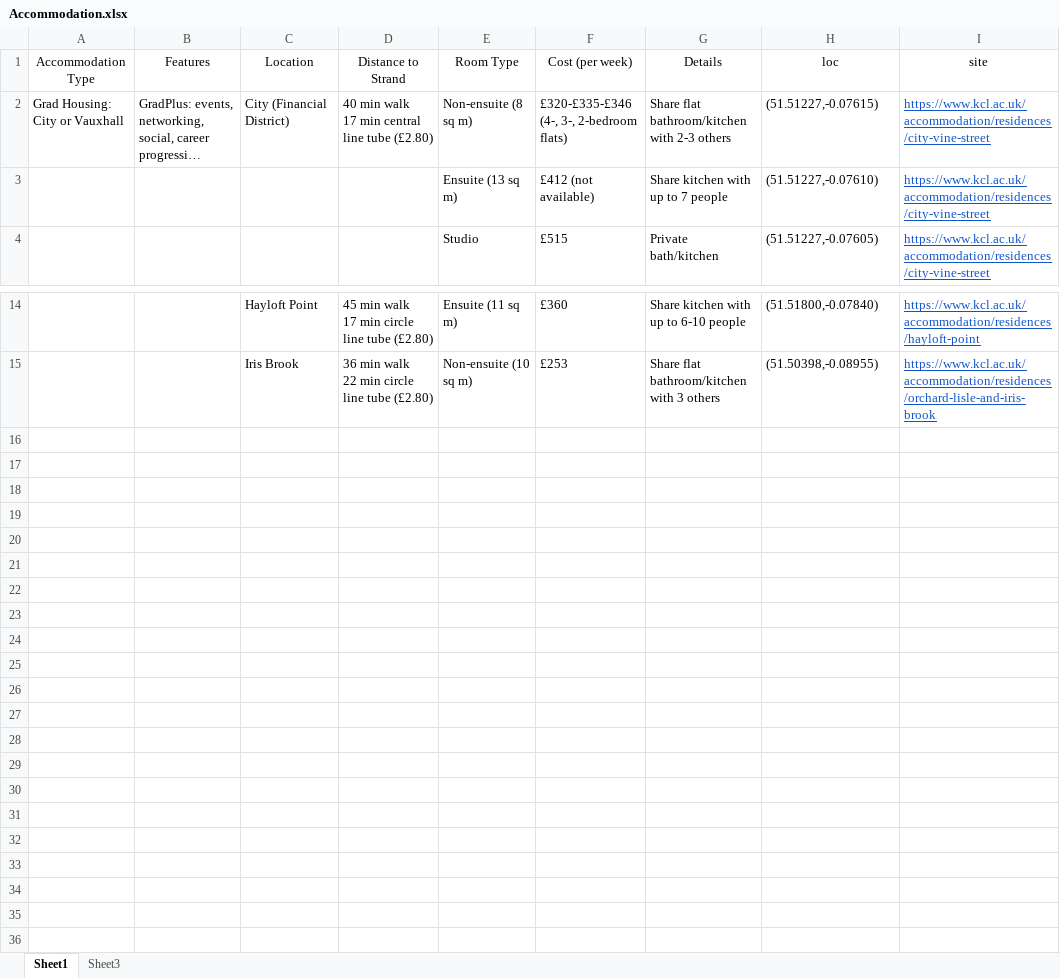
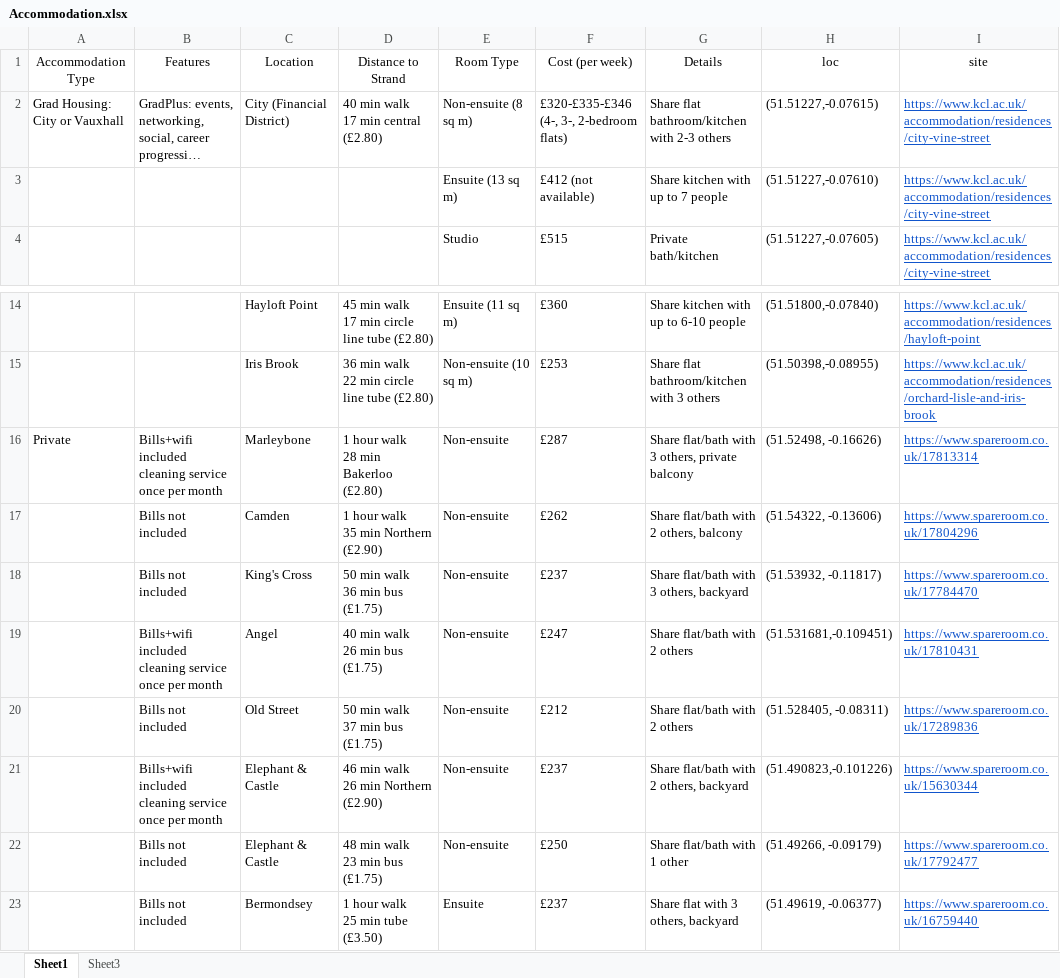
Before and after one commit to sephcodes/kings-accommodation, an Excel workbook: Accommodation.xlsx, sheet Sheet1, drawn as a sheet; only a part is shown, gaps mark what is left out; long unchanged cells end in …; values as stored, in another font and other column widths than the file's, no borders; table styles not drawn; ↵ is a line break in a cell; the diff names each change by its address in the sheet, - before the commit and + after, or states it on an @@ line.

Commit message:
Add files via upload

```diff
--- a/Accommodation.xlsx (sheet Sheet1)
+++ b/Accommodation.xlsx (sheet Sheet1)
-D2 (Distance to Strand): 40 min walk ↵ 17 min central line tube (£2.80)
+D2 (Distance to Strand): 40 min walk ↵ 17 min central (£2.80)
+row 16: Private | Bills+wifi included ↵ cleaning service once per month | Marleybone | 1 hour walk ↵ 28 min Bakerloo (£2.80) | Non-ensuite | £287 | Share flat/bath with 3 others, private balcony | (51.52498, -0.16626) | https://www.spareroom.co.uk/17813314
+row 17:  | Bills not included | Camden | 1 hour walk ↵ 35 min Northern (£2.90) | Non-ensuite | £262 | Share flat/bath with 2 others, balcony | (51.54322, -0.13606) | https://www.spareroom.co.uk/17804296
+row 18:  | Bills not included | King's Cross | 50 min walk ↵ 36 min bus (£1.75) | Non-ensuite | £237 | Share flat/bath with 3 others, backyard | (51.53932, -0.11817) | https://www.spareroom.co.uk/17784470
+row 19:  | Bills+wifi included ↵ cleaning service once per month | Angel | 40 min walk ↵ 26 min bus (£1.75) | Non-ensuite | £247 | Share flat/bath with 2 others | (51.531681,-0.109451) | https://www.spareroom.co.uk/17810431
+row 20:  | Bills not included | Old Street | 50 min walk ↵ 37 min bus (£1.75) | Non-ensuite | £212 | Share flat/bath with 2 others | (51.528405, -0.08311) | https://www.spareroom.co.uk/17289836
+row 21:  | Bills+wifi included ↵ cleaning service once per month | Elephant & Castle | 46 min walk ↵ 26 min Northern (£2.90) | Non-ensuite | £237 | Share flat/bath with 2 others, backyard | (51.490823,-0.101226) | https://www.spareroom.co.uk/15630344
+row 22:  | Bills not included | Elephant & Castle | 48 min walk ↵ 23 min bus (£1.75) | Non-ensuite | £250 | Share flat/bath with 1 other | (51.49266, -0.09179) | https://www.spareroom.co.uk/17792477
+row 23:  | Bills not included | Bermondsey | 1 hour walk ↵ 25 min tube (£3.50) | Ensuite | £237 | Share flat with 3 others, backyard | (51.49619, -0.06377) | https://www.spareroom.co.uk/16759440
```
